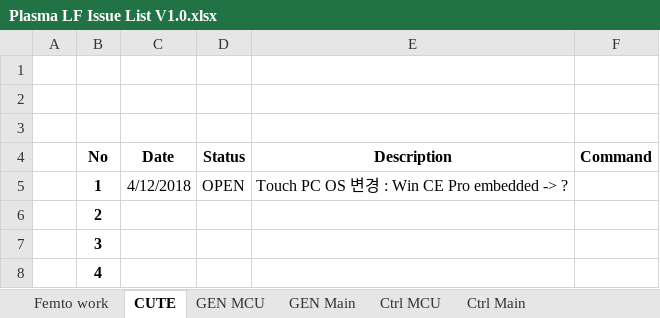
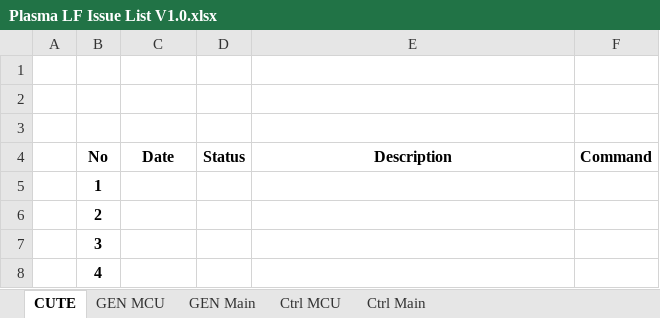
Before and after one commit to ArvidJoung/Plasma_LF, an Excel workbook: Plasma LF Issue List V1.0.xlsx, sheet CUTE, drawn as a sheet; only a part is shown; values as stored, in another font and other column widths than the file's, no borders; the diff names each change by its address in the sheet, - before the commit and + after, or states it on an @@ line.

```diff
--- a/Plasma LF Issue List V1.0.xlsx (sheet CUTE)
+++ b/Plasma LF Issue List V1.0.xlsx (sheet CUTE)
-sheet tab: Femto work
-C5 (Date): 4/12/2018
+C5 (Date): (empty)
-D5 (Status): OPEN
+D5 (Status): (empty)
-E5 (Description): Touch PC OS 변경 : Win CE Pro embedded -> ?
+E5 (Description): (empty)
```
Also changed, not shown: Plasma LF Design Review Data.xlsx.
